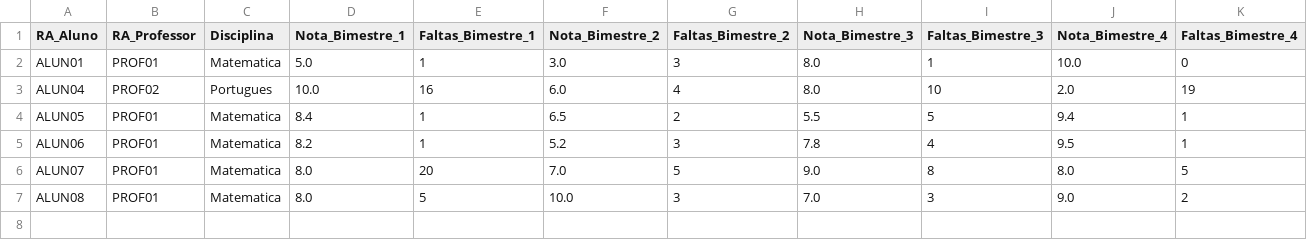
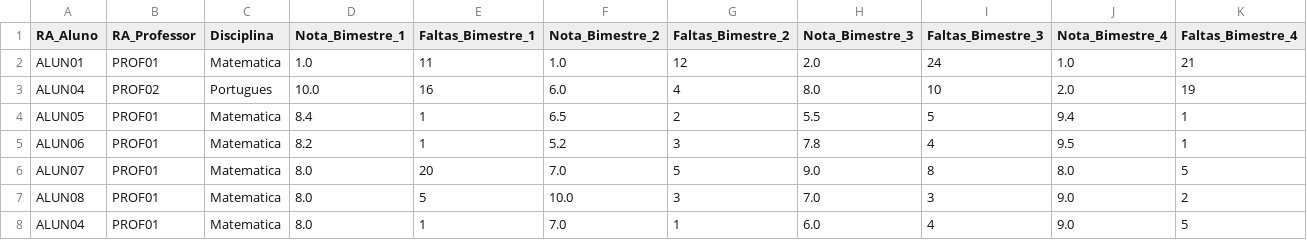
Before and after one commit to ericmfranca/PIM.II.-.ADS, a CSV file: C/CODE/dados_notas.csv, drawn as a sheet.

```diff
--- a/C/CODE/dados_notas.csv
+++ b/C/CODE/dados_notas.csv
@@ -1,3 +1,3 @@
 RA_Aluno,RA_Professor,Disciplina,Nota_Bimestre_1,Faltas_Bimestre_1,Nota_Bimestre_2,Faltas_Bimestre_2,Nota_Bimestre_3,Faltas_Bimestre_3,Nota_Bimestre_4,Faltas_Bimestre_4
-ALUN01,PROF01,Matematica,5.0,1,3.0,3,8.0,1,10.0,0
+ALUN01,PROF01,Matematica,1.0,11,1.0,12,2.0,24,1.0,21
 ALUN04,PROF02,Portugues,10.0,16,6.0,4,8.0,10,2.0,19
@@ -7 +7,2 @@ ALUN07,PROF01,Matematica,8.0,20,7.0,5,9.0,8,8.0,5
 ALUN08,PROF01,Matematica,8.0,5,10.0,3,7.0,3,9.0,2
+ALUN04,PROF01,Matematica,8.0,1,7.0,1,6.0,4,9.0,5
```
Also changed, not shown: 5 other files.
